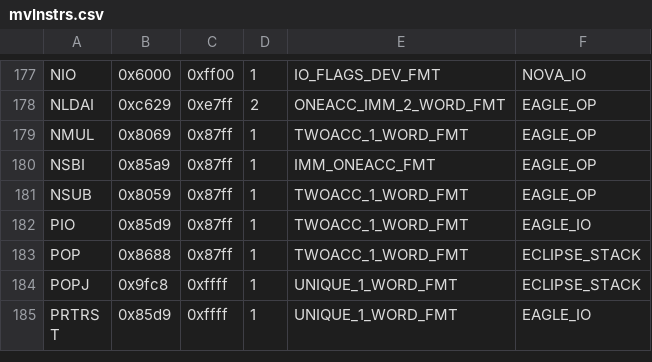
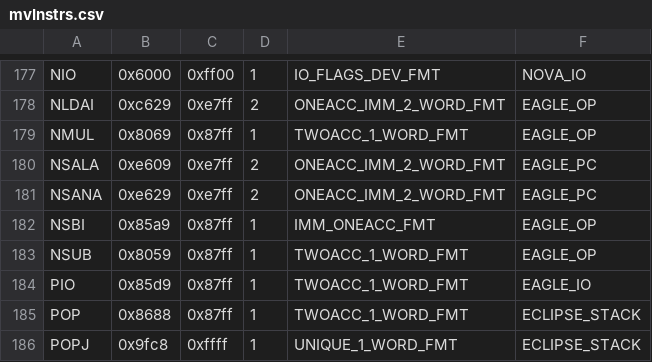
Before and after one commit to SMerrony/mvemg, a CSV file: mvInstrs.csv, drawn as a sheet; only a part is shown, gaps mark what is left out; the shorter side is filled out with more unchanged rows.

Commit message:
Decode & Implement NSALA & NSANA

```diff
--- a/mvInstrs.csv
+++ b/mvInstrs.csv
@@ -179,2 +179,4 @@ NLDAI,0xc629,0xe7ff,2,ONEACC_IMM_2_WORD_FMT,EAGLE_OP
 NMUL,0x8069,0x87ff,1,TWOACC_1_WORD_FMT,EAGLE_OP
+NSALA,0xe609,0xe7ff,2,ONEACC_IMM_2_WORD_FMT,EAGLE_PC
+NSANA,0xe629,0xe7ff,2,ONEACC_IMM_2_WORD_FMT,EAGLE_PC
 NSBI,0x85a9,0x87ff,1,IMM_ONEACC_FMT,EAGLE_OP
```
Also changed, not shown: 2 other files.
